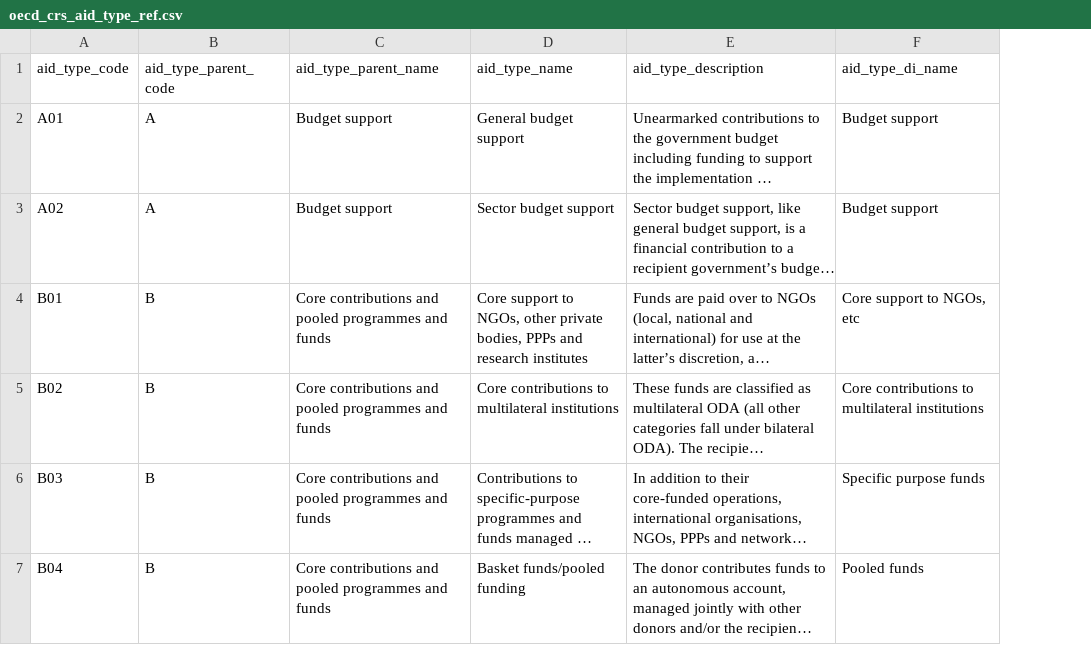
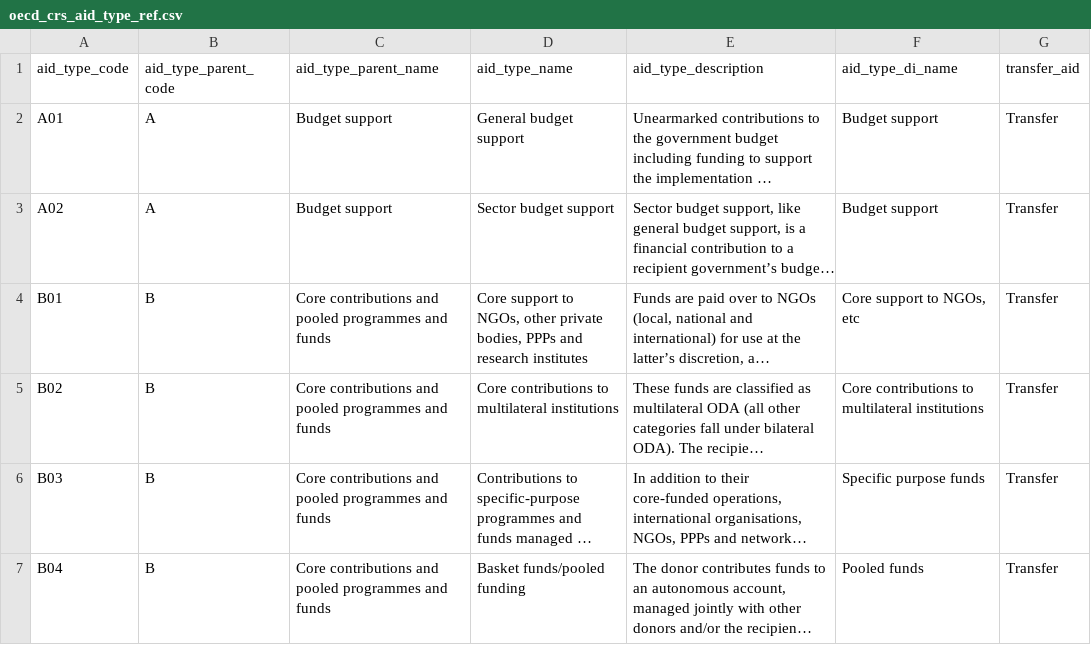
Before and after one commit to devinit/ddw-analyst-ui, a CSV file: data_updates/manual/CSV/oecd_crs_aid_type_ref.csv, drawn as a sheet; only a part is shown; long unchanged cells end in …; the diff covers the shown part only; the diff names each change by its address in the sheet, - before the commit and + after, or states it on an @@ line.

Commit message:
Aid type ref

```diff
--- a/data_updates/manual/CSV/oecd_crs_aid_type_ref.csv
+++ b/data_updates/manual/CSV/oecd_crs_aid_type_ref.csv
+column G (transfer_aid), rows 2-7: all Transfer
```
Also changed, not shown: 2 edited cells elsewhere in this file, data_updates/manual/CSV/meta_columns.csv.
